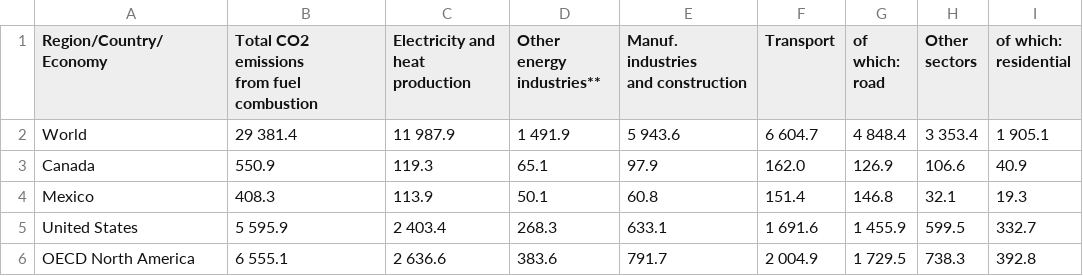
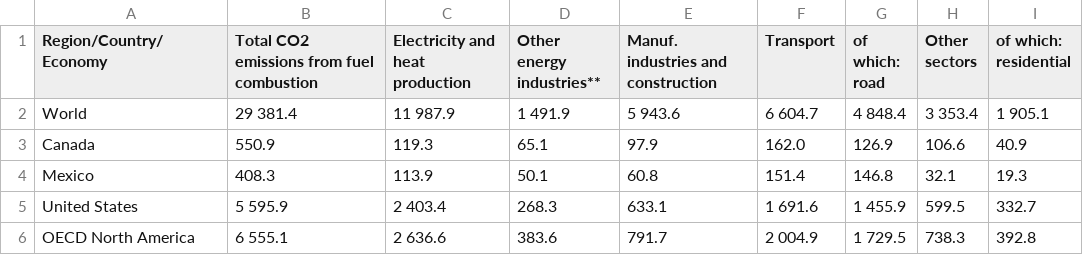
Before and after one commit to Cigg/CO2-InfoVis, a CSV file: data/co2highlights _SECTOR.csv, drawn as a sheet; only a part is shown.

```diff
--- a/data/co2highlights _SECTOR.csv
+++ b/data/co2highlights _SECTOR.csv
@@ -1,5 +1,2 @@
-Region/Country/Economy,"Total CO2 emissions
-from fuel combustion",Electricity and heat production,"Other energy
-industries**","Manuf. industries
-and construction",Transport,of which: road,Other sectors,of which: residential
+Region/Country/Economy,"Total CO2 emissions from fuel combustion",Electricity and heat production,"Other energy industries**","Manuf. industries and construction",Transport,of which: road,Other sectors,of which: residential
 World, 29 381.4, 11 987.9, 1 491.9, 5 943.6, 6 604.7, 4 848.4, 3 353.4, 1 905.1
```
Also changed, not shown: data/co2highlights _SECTPOP.csv, 8 other files.
